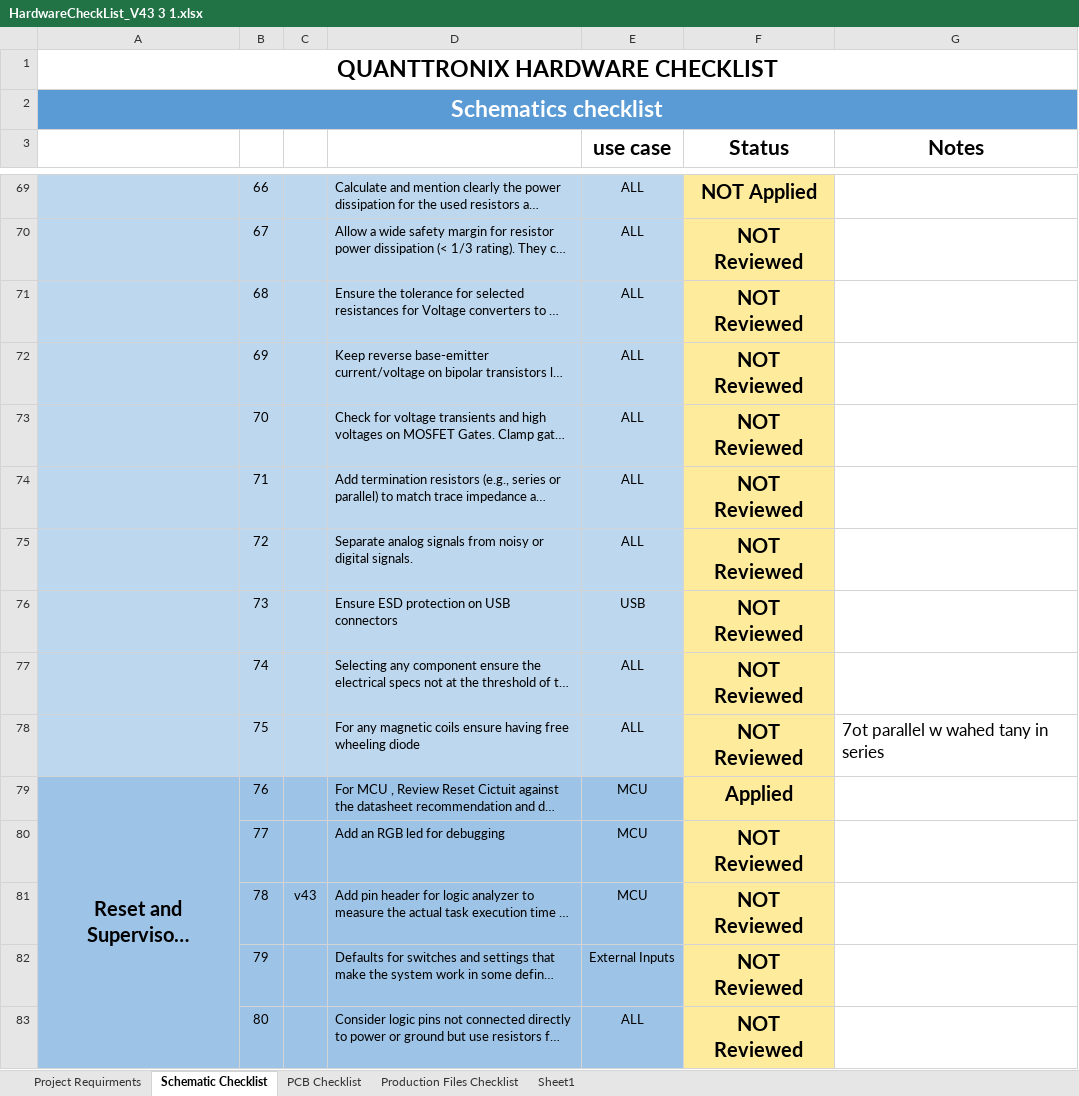
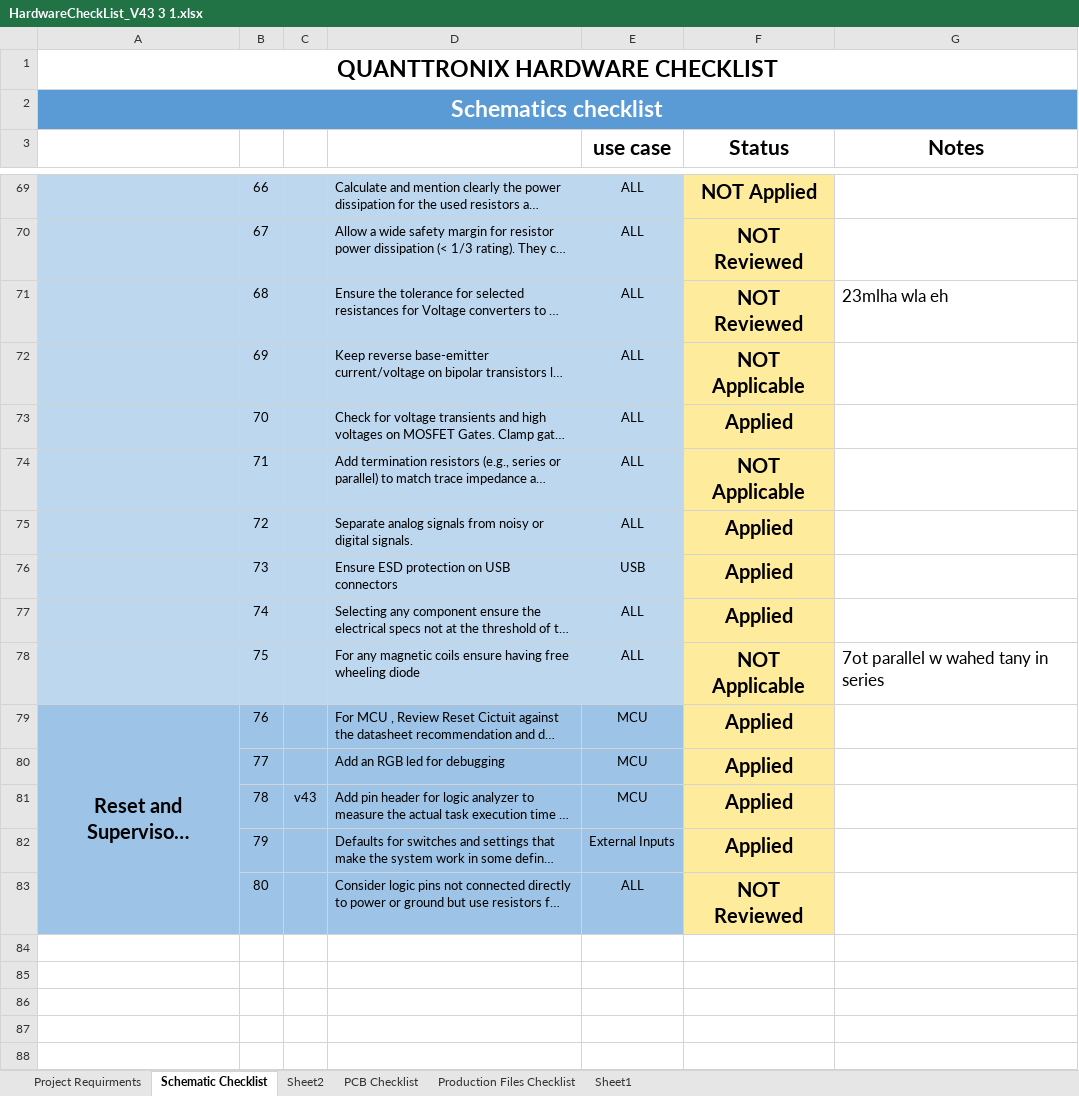
Before and after one commit to MoustafaAhmed01/STM32_kICAD, an Excel workbook: Documents/HardwareCheckList_V43 3 1.xlsx, sheet Schematic Checklist, drawn as a sheet; only a part is shown, gaps mark what is left out; long unchanged cells end in …; values as stored, in another font and other column widths than the file's, no borders; conditional formats not drawn; the diff names each change by its address in the sheet, - before the commit and + after, or states it on an @@ line.

```diff
--- a/Documents/HardwareCheckList_V43 3 1.xlsx (sheet Schematic Checklist)
+++ b/Documents/HardwareCheckList_V43 3 1.xlsx (sheet Schematic Checklist)
+sheet tab: Sheet2
-G71 (Notes): (empty)
+G71 (Notes): 23mlha wla eh
-F72 (Status): NOT Reviewed
+F72 (Status): NOT Applicable
-F73 (Status): NOT Reviewed
+F73 (Status): Applied
-F74 (Status): NOT Reviewed
+F74 (Status): NOT Applicable
-F75:F77 (Status): NOT Reviewed
+F75:F77 (Status): Applied
-F78 (Status): NOT Reviewed
+F78 (Status): NOT Applicable
-F80:F82 (Status): NOT Reviewed
+F80:F82 (Status): Applied
```
Also changed, not shown: sheet PCB Checklist, 16 other files.
